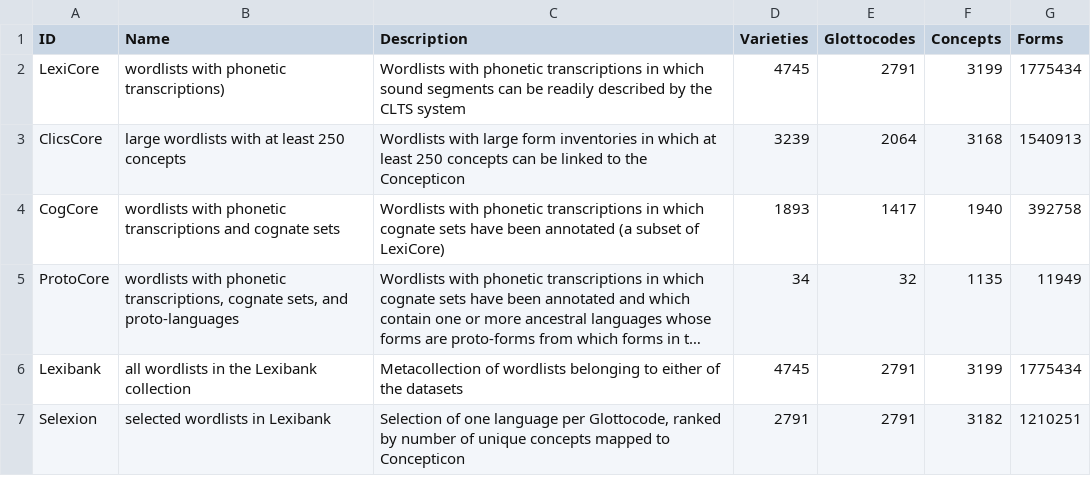
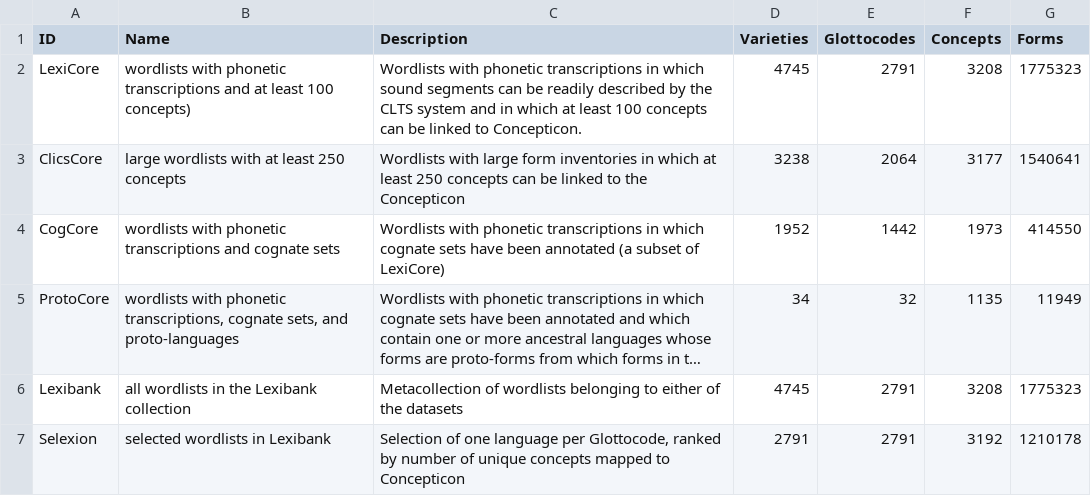
Before and after one commit to lexibank/lexibank-analysed, a CSV file: cldf/collections.csv, drawn as a sheet; long unchanged cells end in …; the diff names each change by its address in the sheet, - before the commit and + after, or states it on an @@ line.

```diff
--- a/cldf/collections.csv
+++ b/cldf/collections.csv
-B2 (Name): …with phonetic transcriptions)
+B2 (Name): …with phonetic transcriptions and at least 100 concepts)
-C2 (Description): …CLTS system
+C2 (Description): …CLTS system and in which at least 100 concepts can be linked to Concepticon.
-F2 (Concepts): 3199
+F2 (Concepts): 3208
-G2 (Forms): 1775434
+G2 (Forms): 1775323
-D3 (Varieties): 3239
+D3 (Varieties): 3238
-F3 (Concepts): 3168
+F3 (Concepts): 3177
-G3 (Forms): 1540913
+G3 (Forms): 1540641
-D4 (Varieties): 1893
+D4 (Varieties): 1952
-E4 (Glottocodes): 1417
+E4 (Glottocodes): 1442
-F4 (Concepts): 1940
+F4 (Concepts): 1973
-G4 (Forms): 392758
+G4 (Forms): 414550
-F6 (Concepts): 3199
+F6 (Concepts): 3208
-G6 (Forms): 1775434
+G6 (Forms): 1775323
-F7 (Concepts): 3182
+F7 (Concepts): 3192
-G7 (Forms): 1210251
+G7 (Forms): 1210178
```
Also changed, not shown: cldf/concepts.csv, cldf/languages.csv, 52 other files.
